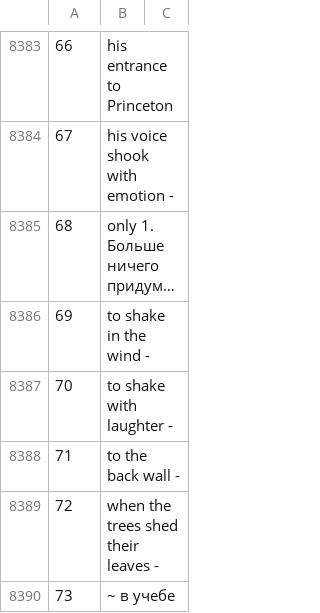
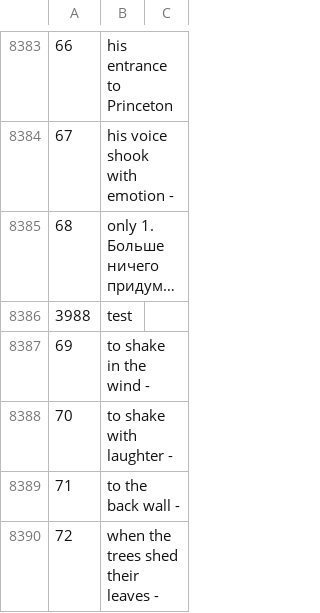
Before and after one commit to sokirko74/aot, a TSV file: Dicts/Ross/domitems.tsv, drawn as a sheet; only a part is shown, gaps mark what is left out; the shorter side is filled out with more unchanged rows; long unchanged cells end in …; the diff names each change by its address in the sheet, - before the commit and + after, or states it on an @@ line.

```diff
--- a/Dicts/Ross/domitems.tsv
+++ b/Dicts/Ross/domitems.tsv
+row 8386: 3988 | test
```
Also changed, not shown: 1 other file.
